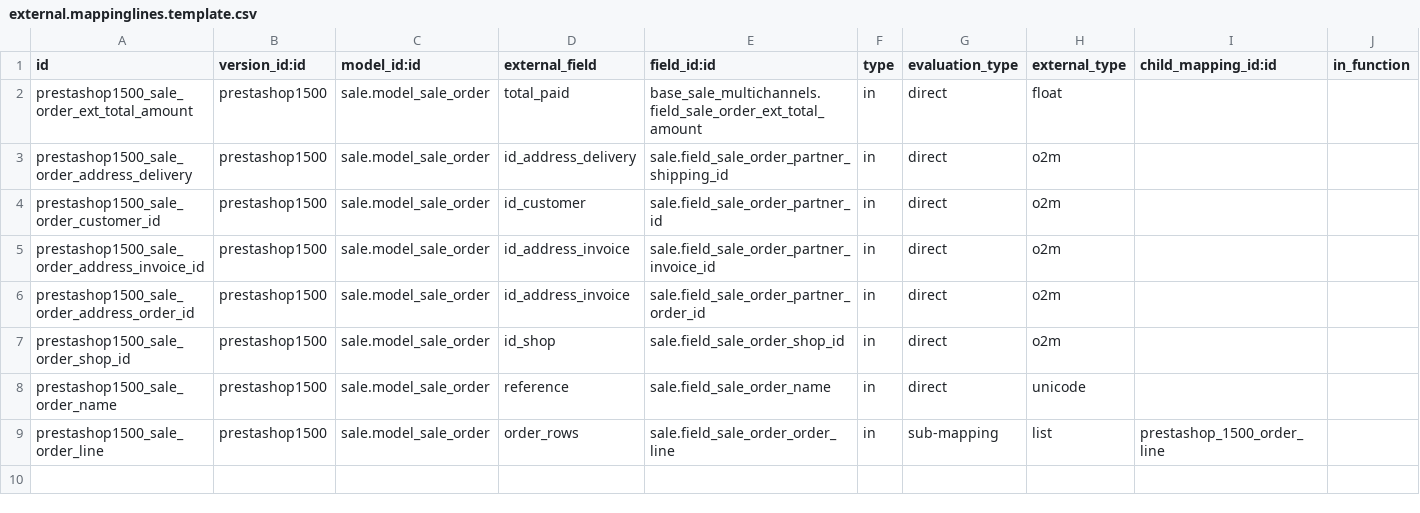
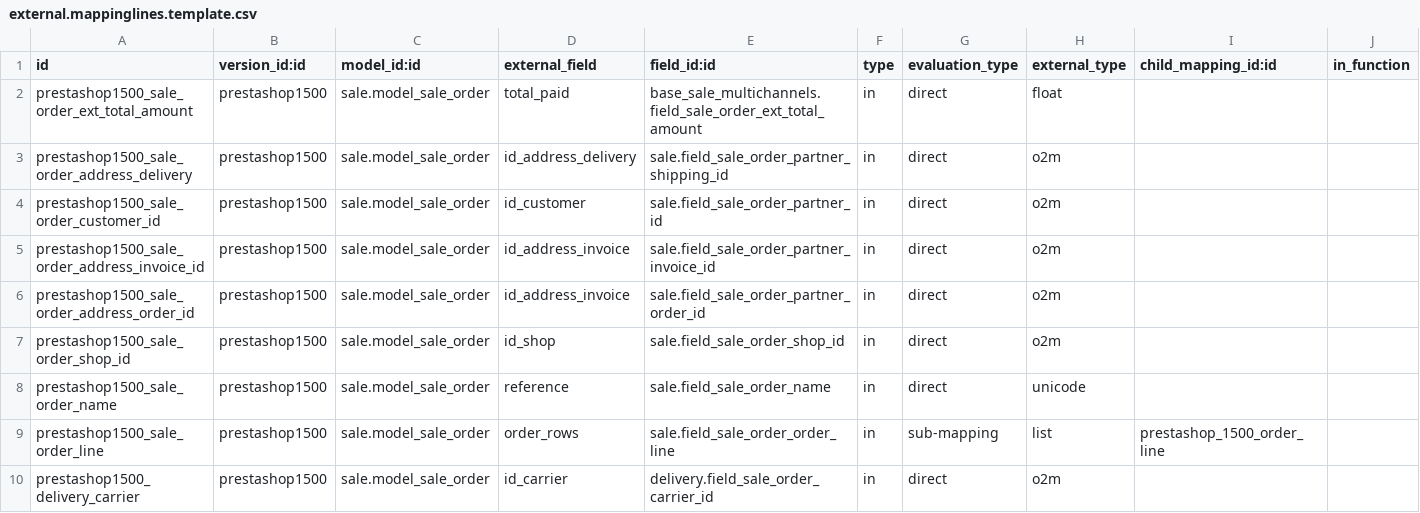
Before and after one commit to xrg/prestashoperpconnect, a CSV file: prestashoperpconnect/settings/1.5.0.0/sale.order/external.mappinglines.template.csv, drawn as a sheet; only a part is shown; rows hold the shown columns only; the diff names each change by its address in the sheet, - before the commit and + after, or states it on an @@ line.

Commit message:
[IMP] add carrie_id in sale order import

```diff
--- a/prestashoperpconnect/settings/1.5.0.0/sale.order/external.mappinglines.template.csv
+++ b/prestashoperpconnect/settings/1.5.0.0/sale.order/external.mappinglines.template.csv
+row 10: prestashop1500_delivery_carrier | prestashop1500 | sale.model_sale_order | id_carrier | delivery.field_sale_order_carrier_id | in | direct | o2m
```
